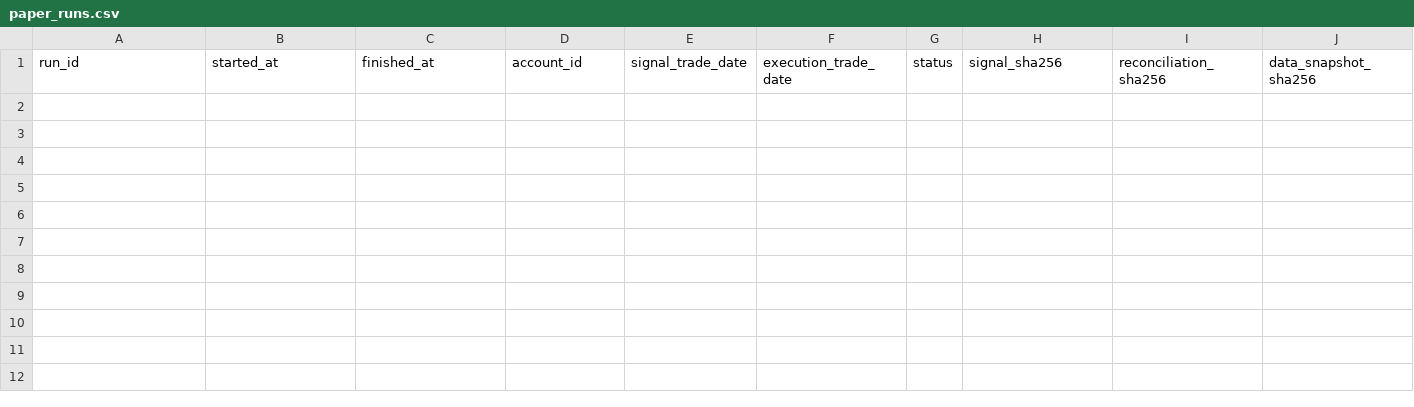
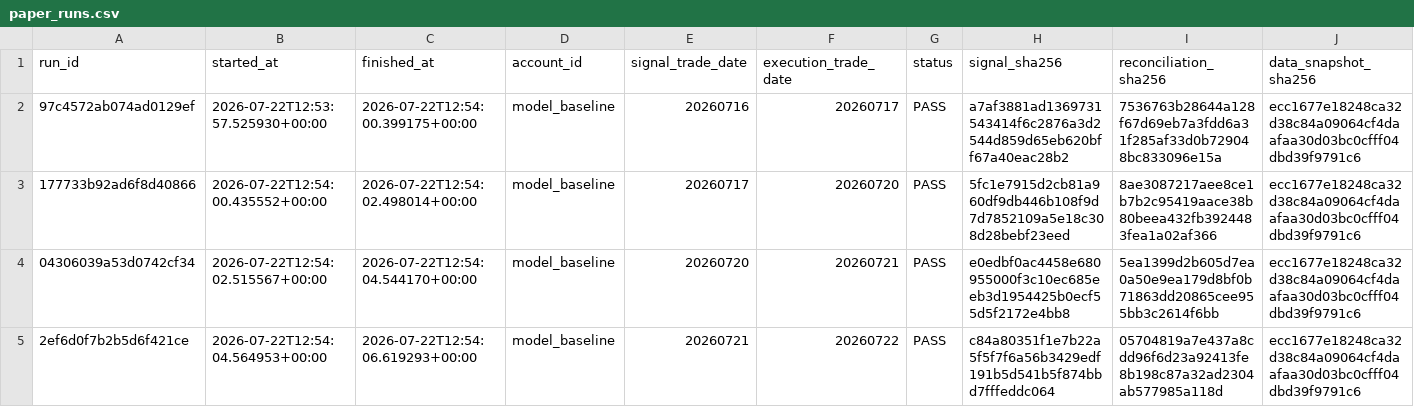
Before and after one commit to qiang0723/shaiwei, a CSV file: ledger/paper_runs.csv, drawn as a sheet; only a part is shown; rows hold the shown columns only; the diff names each change by its address in the sheet, - before the commit and + after, or states it on an @@ line.

```diff
--- a/ledger/paper_runs.csv
+++ b/ledger/paper_runs.csv
+row 2: 97c4572ab074ad0129ef | 2026-07-22T12:53:57.525930+00:00 | 2026-07-22T12:54:00.399175+00:00 | model_baseline | 20260716 | 20260717 | PASS | a7af3881ad1369731543414f6c2876a3d2544d859d65eb620bff67a40eac28b2 | 7536763b28644a128f67d69eb7a3fdd6a31f285af33d0b729048bc833096e15a | ecc1677e18248ca32d38c84a09064cf4daafaa30d03bc0cfff04dbd39f9791c6
+row 3: 177733b92ad6f8d40866 | 2026-07-22T12:54:00.435552+00:00 | 2026-07-22T12:54:02.498014+00:00 | model_baseline | 20260717 | 20260720 | PASS | 5fc1e7915d2cb81a960df9db446b108f9d7d7852109a5e18c308d28bebf23eed | 8ae3087217aee8ce1b7b2c95419aace38b80beea432fb3924483fea1a02af366 | ecc1677e18248ca32d38c84a09064cf4daafaa30d03bc0cfff04dbd39f9791c6
+row 4: 04306039a53d0742cf34 | 2026-07-22T12:54:02.515567+00:00 | 2026-07-22T12:54:04.544170+00:00 | model_baseline | 20260720 | 20260721 | PASS | e0edbf0ac4458e680955000f3c10ec685eeb3d1954425b0ecf55d5f2172e4bb8 | 5ea1399d2b605d7ea0a50e9ea179d8bf0b71863dd20865cee955bb3c2614f6bb | ecc1677e18248ca32d38c84a09064cf4daafaa30d03bc0cfff04dbd39f9791c6
+row 5: 2ef6d0f7b2b5d6f421ce | 2026-07-22T12:54:04.564953+00:00 | 2026-07-22T12:54:06.619293+00:00 | model_baseline | 20260721 | 20260722 | PASS | c84a80351f1e7b22a5f5f7f6a56b3429edf191b5d541b5f874bbd7fffeddc064 | 05704819a7e437a8cdd96f6d23a92413fe8b198c87a32ad2304ab577985a118d | ecc1677e18248ca32d38c84a09064cf4daafaa30d03bc0cfff04dbd39f9791c6
```
Also changed, not shown: 7 other files.
